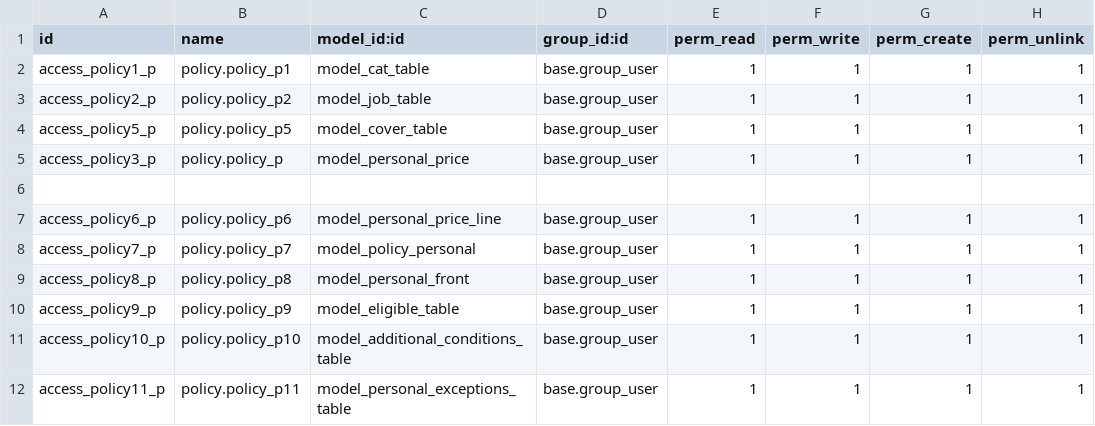
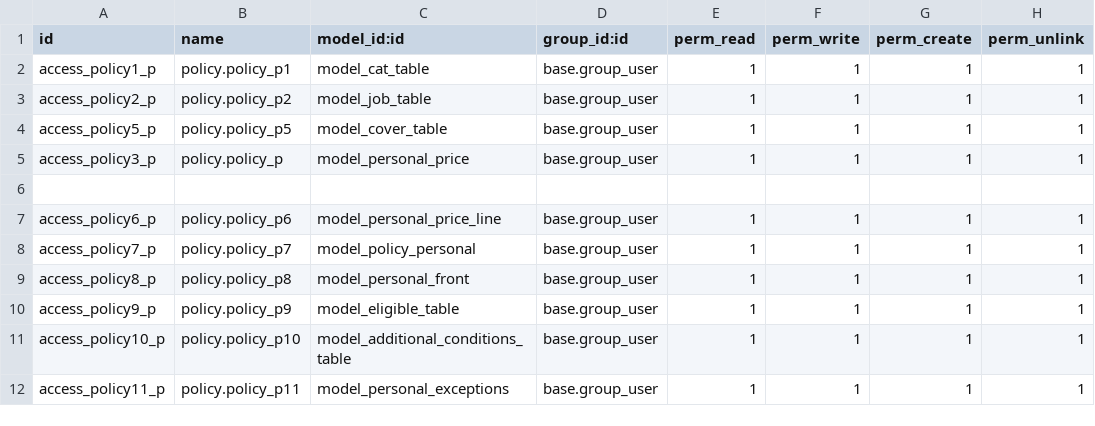
Before and after one commit to blackbelts/personal_acciedent, a CSV file: security/ir.model.access.csv, drawn as a sheet.

Commit message:
update

```diff
--- a/security/ir.model.access.csv
+++ b/security/ir.model.access.csv
@@ -11,2 +11,2 @@ access_policy9_p,policy.policy_p9,model_eligible_table,base.group_user,1,1,1,1
 access_policy10_p,policy.policy_p10,model_additional_conditions_table,base.group_user,1,1,1,1
-access_policy11_p,policy.policy_p11,model_personal_exceptions_table,base.group_user,1,1,1,1
+access_policy11_p,policy.policy_p11,model_personal_exceptions,base.group_user,1,1,1,1
```
